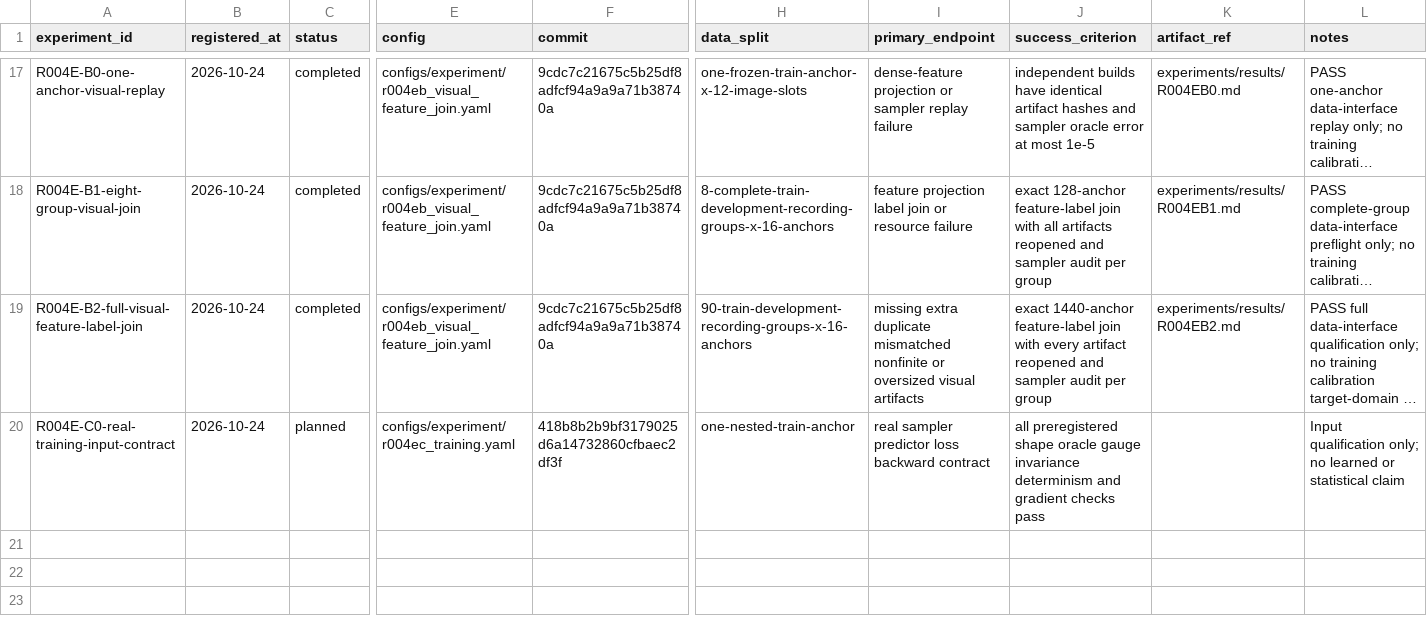
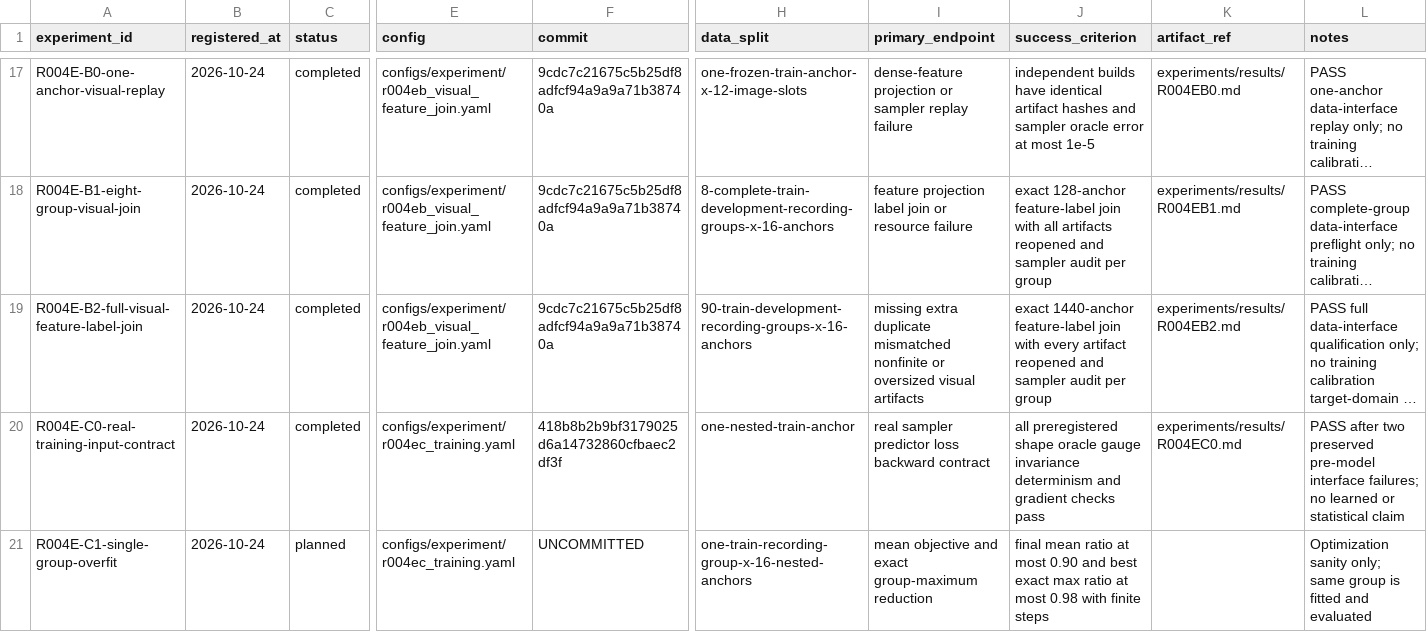
Before and after one commit to KUN-11-77/AORTA-Drive, a CSV file: experiments/registry.csv, drawn as a sheet; only a part is shown, gaps mark what is left out; long unchanged cells end in …; rows hold the shown columns only; the diff names each change by its address in the sheet, - before the commit and + after, or states it on an @@ line.

Commit message:
Qualify R004E-C0 and register single-group sanity

```diff
--- a/experiments/registry.csv
+++ b/experiments/registry.csv
-C20 (status): planned
+C20 (status): completed
-K20 (artifact_ref): (empty)
+K20 (artifact_ref): experiments/results/R004EC0.md
-L20 (notes): Input qualification only; no learned…
+L20 (notes): PASS after two preserved pre-model interface failures; no learned…
+row 21: R004E-C1-single-group-overfit | 2026-10-24 | planned | configs/experiment/r004ec_training.yaml | UNCOMMITTED | one-train-recording-group-x-16-nested-anchors | mean objective and exact group-maximum reduction | final mean ratio at most 0.90 and best exact max ratio at most 0.98 with finite steps |  | Optimization sanity only; same group is fitted and evaluated
```
Also changed, not shown: 12 other files.
